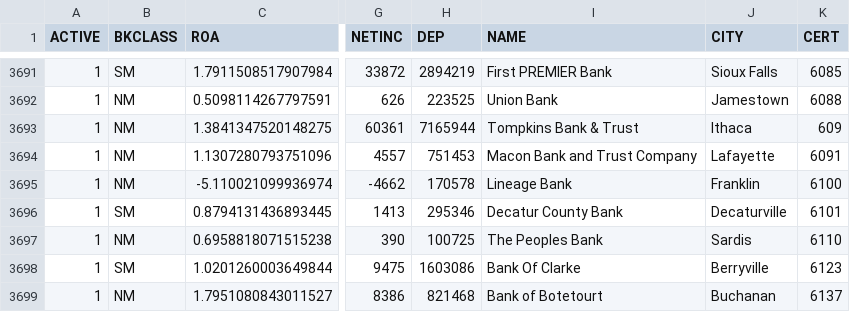
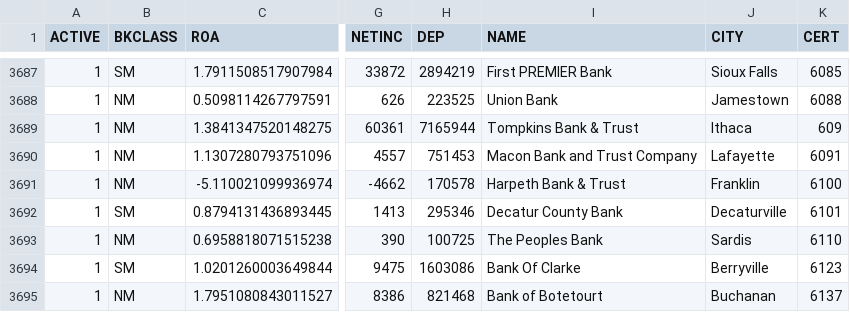
Before and after one commit to AG-geodata-analyst/banking-data-reliability-platform, a CSV file: dashboard/data/fdic/institutions.csv, drawn as a sheet; only a part is shown, gaps mark what is left out; addresses are those after the commit; the diff covers the shown part only; the diff names each change by its address in the sheet, - before the commit and + after, or states it on an @@ line.

```diff
--- a/dashboard/data/fdic/institutions.csv
+++ b/dashboard/data/fdic/institutions.csv
-I3691 (NAME): Lineage Bank
+I3691 (NAME): Harpeth Bank & Trust
```
Also changed, not shown: 4 removed rows and 1 edited cell elsewhere in this file, dashboard/data/synthetic/daily_metrics.csv, dashboard/data/synthetic/fact_transactions.csv, 3 other files.
